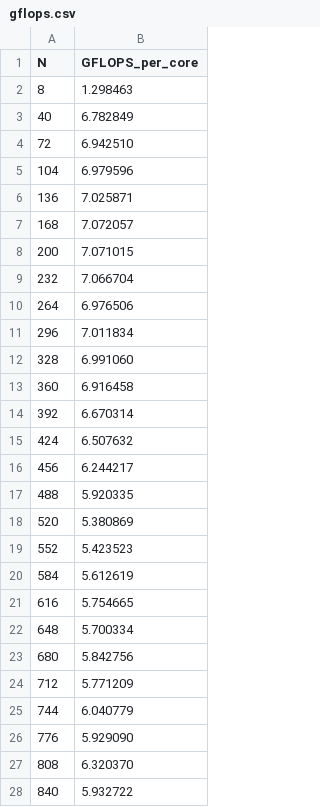
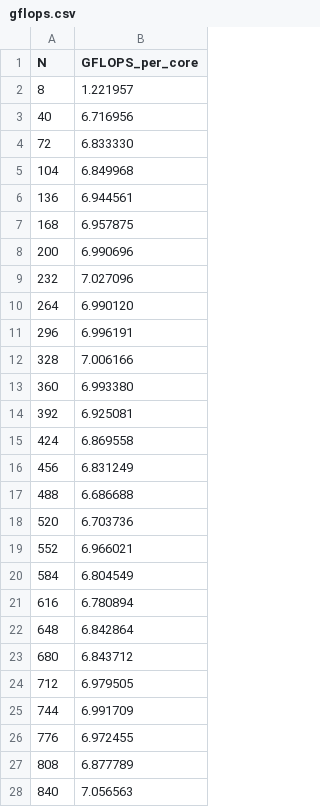
Before and after one commit to lipohlmann/cs598-hpc, a CSV file: hw1/q1_results/gflops.csv, drawn as a sheet; only a part is shown; the diff covers the shown part only.

Commit message:
v3 results only

```diff
--- a/hw1/q1_results/gflops.csv
+++ b/hw1/q1_results/gflops.csv
@@ -1,28 +1,28 @@
 N,GFLOPS_per_core
-8,1.298463
-40,6.782849
-72,6.942510
-104,6.979596
-136,7.025871
-168,7.072057
-200,7.071015
-232,7.066704
-264,6.976506
-296,7.011834
-328,6.991060
-360,6.916458
-392,6.670314
-424,6.507632
-456,6.244217
-488,5.920335
-520,5.380869
-552,5.423523
-584,5.612619
-616,5.754665
-648,5.700334
-680,5.842756
-712,5.771209
-744,6.040779
-776,5.929090
-808,6.320370
-840,5.932722
+8,1.221957
+40,6.716956
+72,6.833330
+104,6.849968
+136,6.944561
+168,6.957875
+200,6.990696
+232,7.027096
+264,6.990120
+296,6.996191
+328,7.006166
+360,6.993380
+392,6.925081
+424,6.869558
+456,6.831249
+488,6.686688
+520,6.703736
+552,6.966021
+584,6.804549
+616,6.780894
+648,6.842864
+680,6.843712
+712,6.979505
+744,6.991709
+776,6.972455
+808,6.877789
+840,7.056563
```
Also changed, not shown: 36 edited cells elsewhere in this file, 2 other files.
